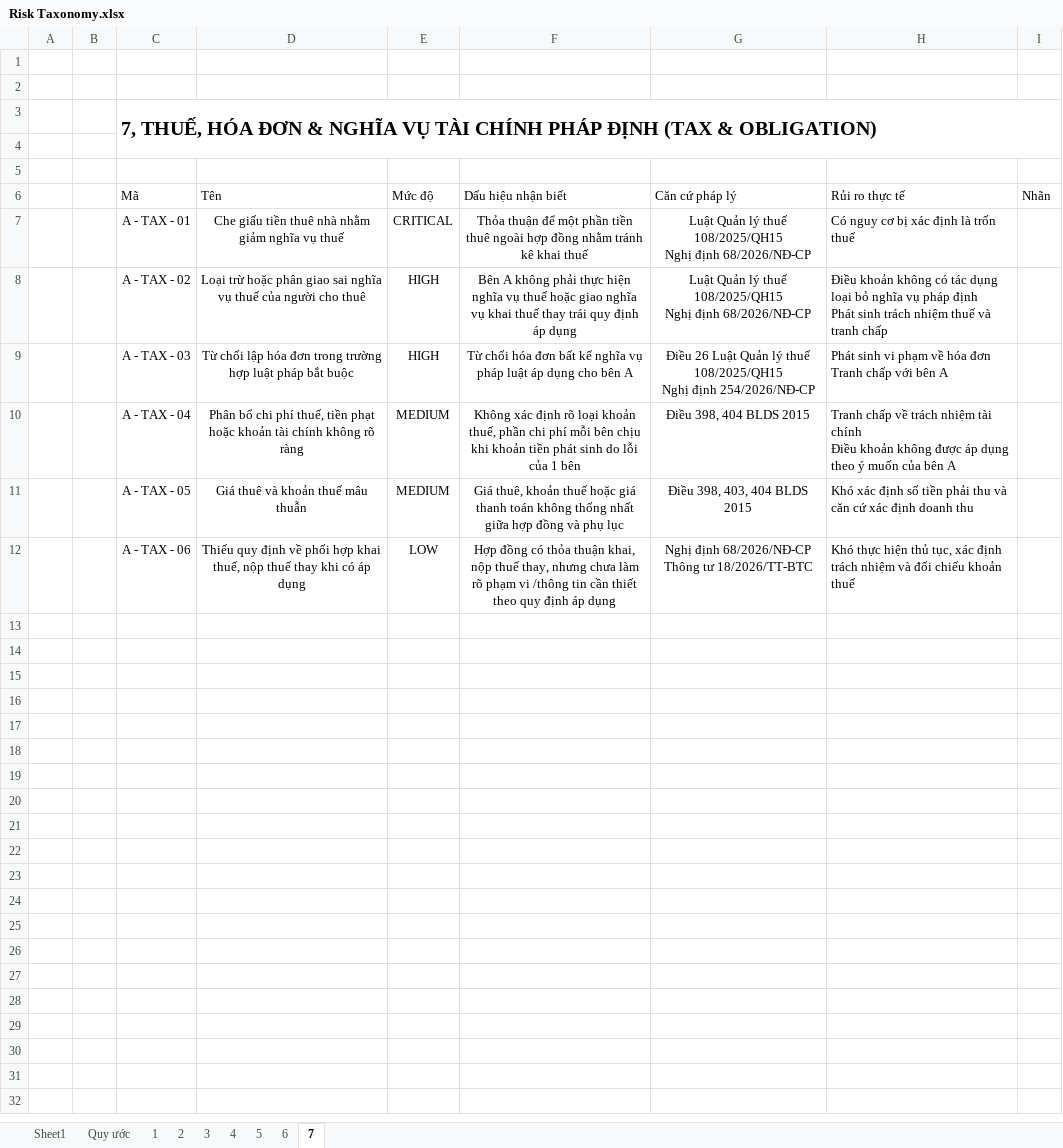
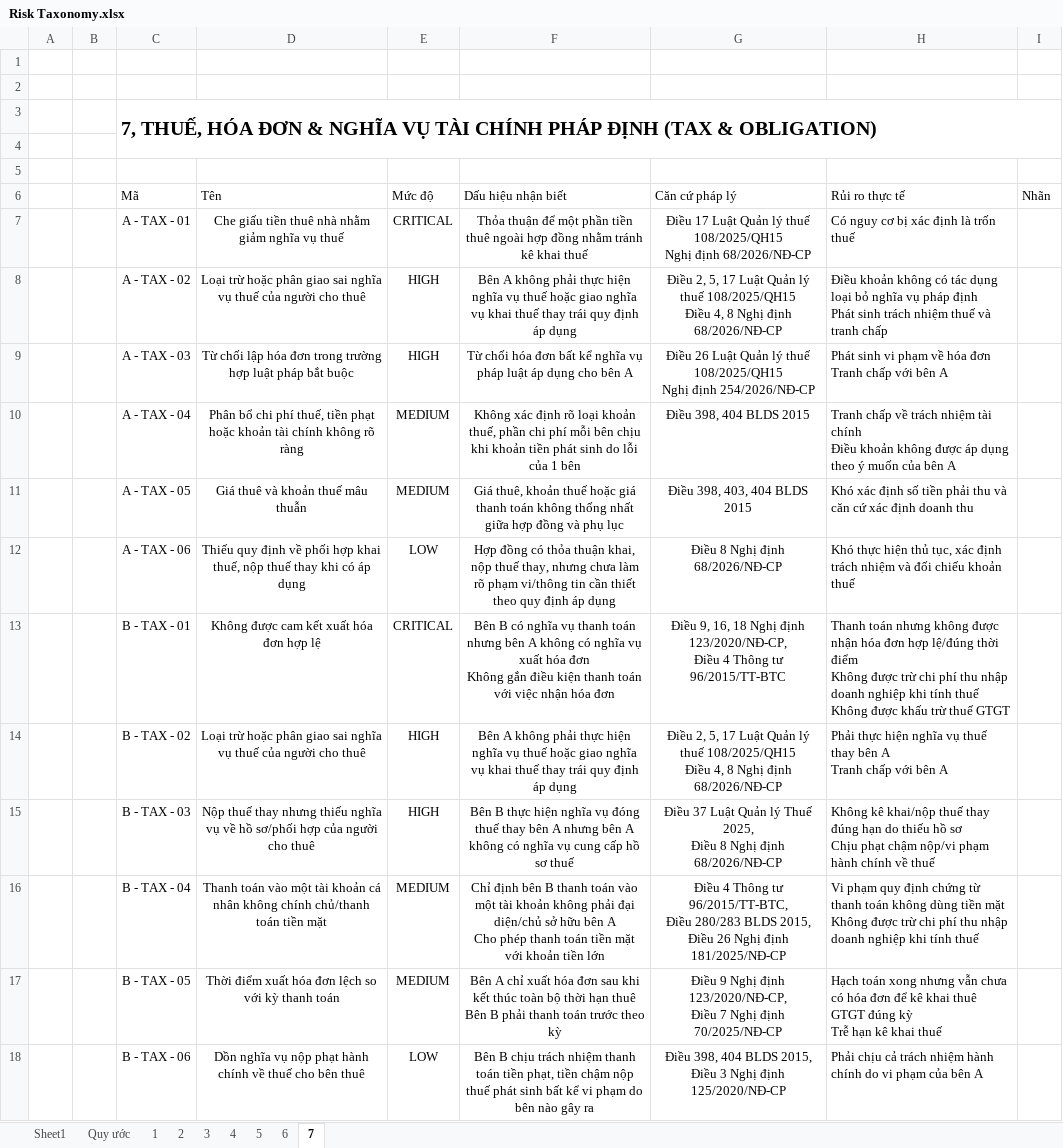
Before and after one commit to hoanglax/ContractRiskAnalyzer, an Excel workbook: data/Risk Taxonomy.xlsx, sheet 7, drawn as a sheet; values as stored, in another font and other column widths than the file's, no borders; charts and pictures not drawn; ↵ is a line break in a cell; the diff names each change by its address in the sheet, - before the commit and + after, or states it on an @@ line.

```diff
--- a/data/Risk Taxonomy.xlsx (sheet 7)
+++ b/data/Risk Taxonomy.xlsx (sheet 7)
-G7: Luật Quản…
+G7: Điều 17 Luật Quản…
-G8: Luật Quản lý thuế 108/2025/QH15 ↵ Nghị định…
+G8: Điều 2, 5, 17 Luật Quản lý thuế 108/2025/QH15 ↵ Điều 4, 8 Nghị định…
-F12: …rõ phạm vi /thông tin cần…
+F12: …rõ phạm vi/thông tin cần…
-G12: Nghị định 68/2026/NĐ-CP ↵ Thông tư 18/2026/TT-BTC
+G12: Điều 8 Nghị định 68/2026/NĐ-CP
+row 13:  |  | B - TAX - 01 | Không được cam kết xuất hóa đơn hợp lệ | CRITICAL | Bên B có nghĩa vụ thanh toán nhưng bên A không có nghĩa vụ xuất hóa đơn ↵ Không gắn điều kiện thanh toán với việc nhận hóa đơn | Điều 9, 16, 18 Nghị định 123/2020/NĐ-CP, ↵ Điều 4 Thông tư 96/2015/TT-BTC | Thanh toán nhưng không được nhận hóa đơn hợp lệ/đúng thời điểm ↵ Không được trừ chi phí thu nhập doanh nghiệp khi tính thuế ↵ Không được khấu trừ thuế GTGT
+row 14:  |  | B - TAX - 02 | Loại trừ hoặc phân giao sai nghĩa vụ thuế của người cho thuê | HIGH | Bên A không phải thực hiện nghĩa vụ thuế hoặc giao nghĩa vụ khai thuế thay trái quy định áp dụng | Điều 2, 5, 17 Luật Quản lý thuế 108/2025/QH15 ↵ Điều 4, 8 Nghị định 68/2026/NĐ-CP | Phải thực hiện nghĩa vụ thuế thay bên A ↵ Tranh chấp với bên A
+row 15:  |  | B - TAX - 03 | Nộp thuế thay nhưng thiếu nghĩa vụ về hồ sơ/phối hợp của người cho thuê | HIGH | Bên B thực hiện nghĩa vụ đóng thuế thay bên A nhưng bên A không có nghĩa vụ cung cấp hồ sơ thuế | Điều 37 Luật Quản lý Thuế 2025, ↵ Điều 8 Nghị định 68/2026/NĐ-CP | Không kê khai/nộp thuế thay đúng hạn do thiếu hồ sơ ↵ Chịu phạt chậm nộp/vi phạm hành chính về thuế
+row 16:  |  | B - TAX - 04 | Thanh toán vào một tài khoản cá nhân không chính chủ/thanh toán tiền mặt | MEDIUM | Chỉ định bên B thanh toán vào một tài khoản không phải đại diện/chủ sở hữu bên A ↵ Cho phép thanh toán tiền mặt với khoản tiền lớn | Điều 4 Thông tư 96/2015/TT-BTC, ↵ Điều 280/283 BLDS 2015, ↵ Điều 26 Nghị định 181/2025/NĐ-CP | Vi phạm quy định chứng từ thanh toán không dùng tiền mặt ↵ Không được trừ chi phí thu nhập doanh nghiệp khi tính thuế
+row 17:  |  | B - TAX - 05 | Thời điểm xuất hóa đơn lệch so với kỳ thanh toán | MEDIUM | Bên A chỉ xuất hóa đơn sau khi kết thúc toàn bộ thời hạn thuê ↵ Bên B phải thanh toán trước theo kỳ | Điều 9 Nghị định 123/2020/NĐ-CP, ↵ Điều 7 Nghị định 70/2025/NĐ-CP | Hạch toán xong nhưng vẫn chưa có hóa đơn để kê khai thuê GTGT đúng kỳ ↵ Trễ hạn kê khai thuế
+row 18:  |  | B - TAX - 06 | Dồn nghĩa vụ nộp phạt hành chính về thuế cho bên thuê | LOW | Bên B chịu trách nhiệm thanh toán tiền phạt, tiền chậm nộp thuế phát sinh bất kể vi phạm do bên nào gây ra | Điều 398, 404 BLDS 2015, ↵ Điều 3 Nghị định 125/2020/NĐ-CP | Phải chịu cả trách nhiệm hành chính do vi phạm của bên A
```
Also changed, not shown: sheet 5, sheet 6, sheet 2, sheet 3, sheet 4, sheet 1, 4 other files.
